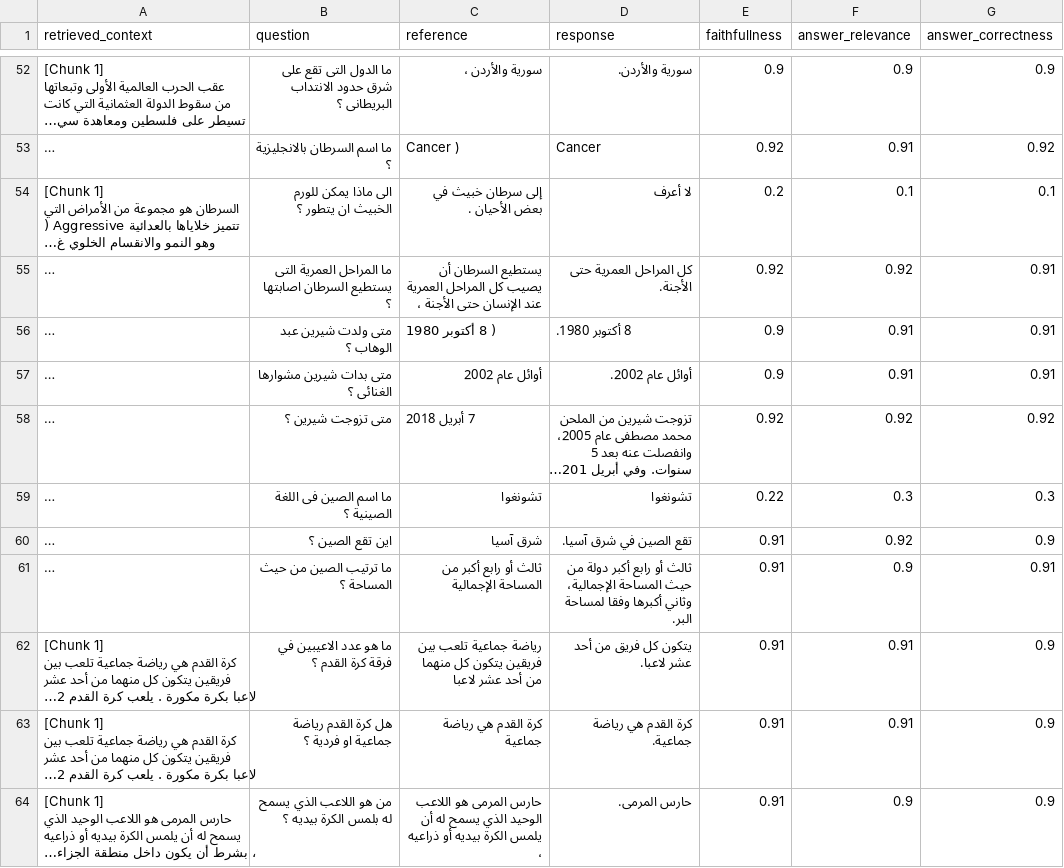
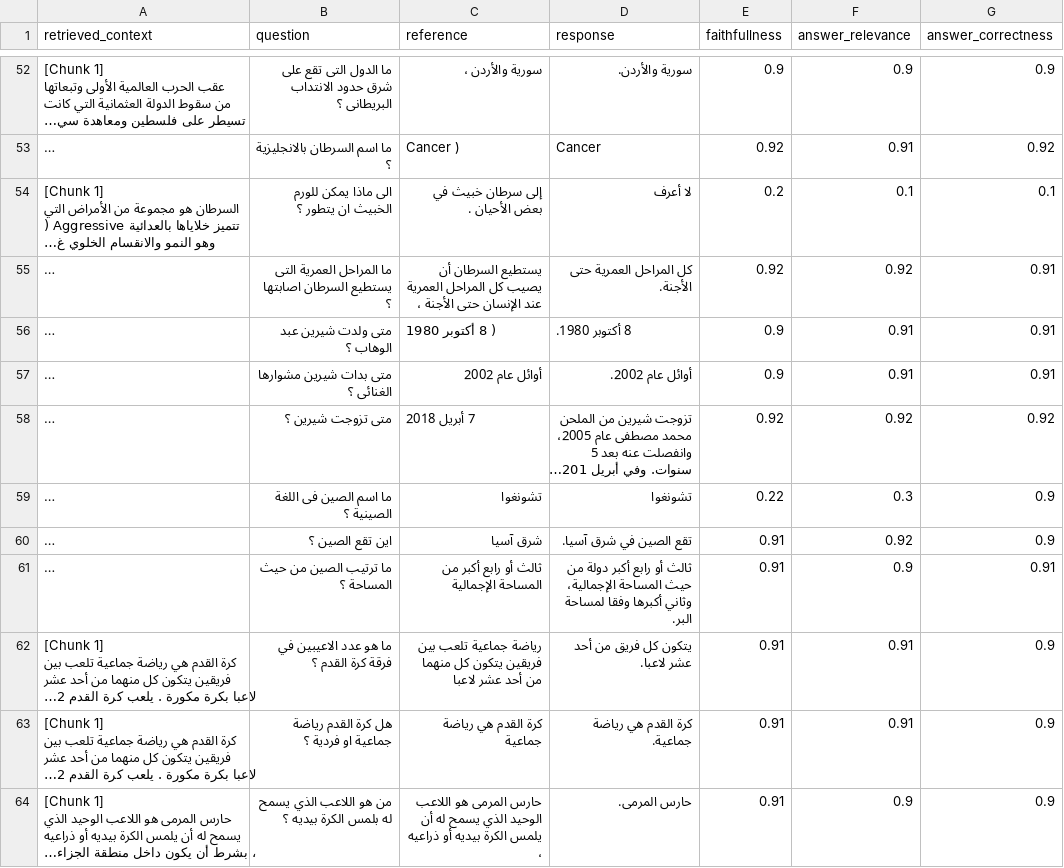
Before and after one commit to ShawkyEl-gendy/ArabicRAG, a CSV file: results/ARCD/naive_rag/aya-8b_naive_rag_sample.csv, drawn as a sheet; only a part is shown, gaps mark what is left out; long unchanged cells end in …; the diff names each change by its address in the sheet, - before the commit and + after, or states it on an @@ line.

Commit message:
Update aya-8b_naive_rag_sample.csv

```diff
--- a/results/ARCD/naive_rag/aya-8b_naive_rag_sample.csv
+++ b/results/ARCD/naive_rag/aya-8b_naive_rag_sample.csv
-G59 (answer_correctness): 0.3
+G59 (answer_correctness): 0.9
```
